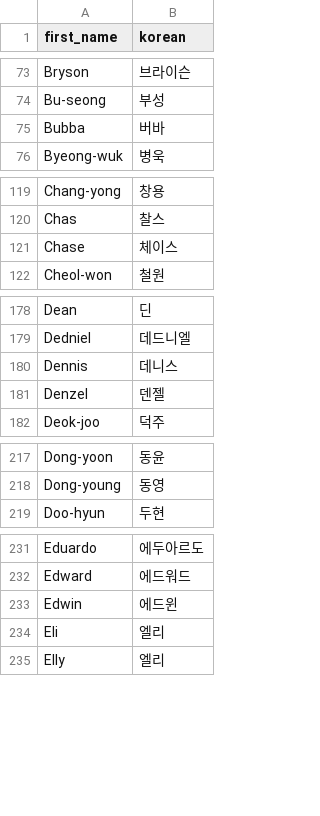
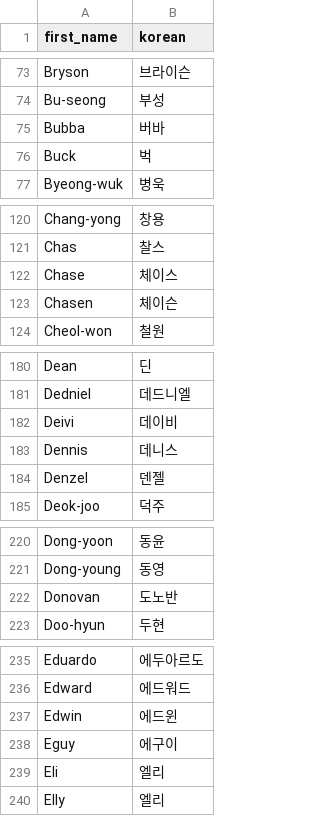
Before and after one commit to Arktis-P/OOTP_Milestone_Tracker, a CSV file: data/korean_first_names.csv, drawn as a sheet; only a part is shown, gaps mark what is left out; the diff covers the shown part only; the diff names each change by its address in the sheet, - before the commit and + after, or states it on an @@ line.

```diff
--- a/data/korean_first_names.csv
+++ b/data/korean_first_names.csv
+row 76: Buck | 벅
+row 123: Chasen | 체이슨
+row 182: Deivi | 데이비
+row 222: Donovan | 도노반
+row 238: Eguy | 에구이
```
Also changed, not shown: 15 added rows elsewhere in this file, data/korean_last_names.csv, 5 other files.
